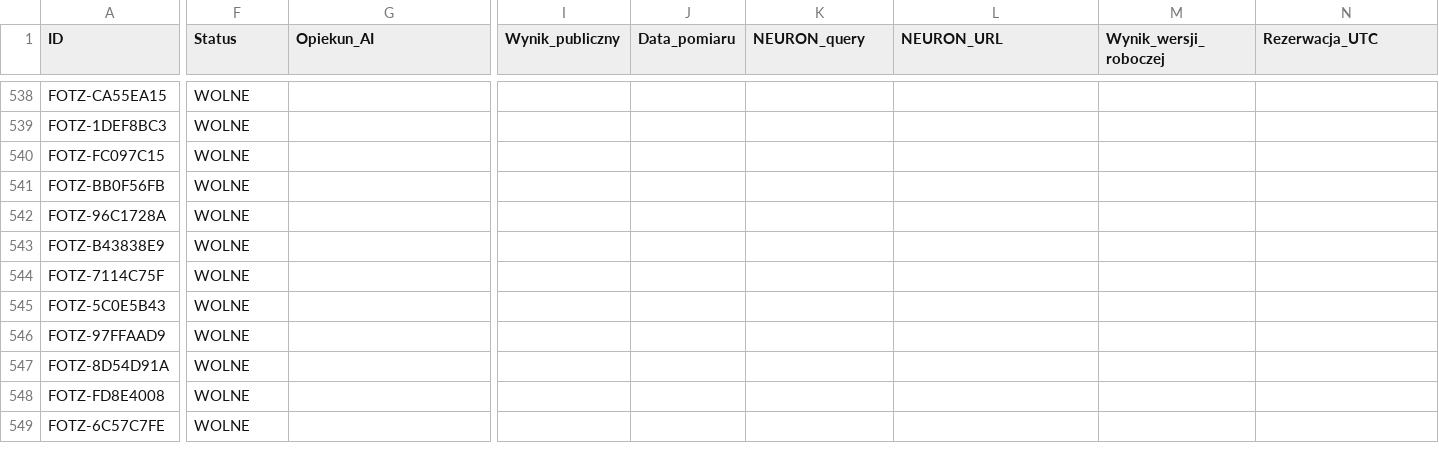
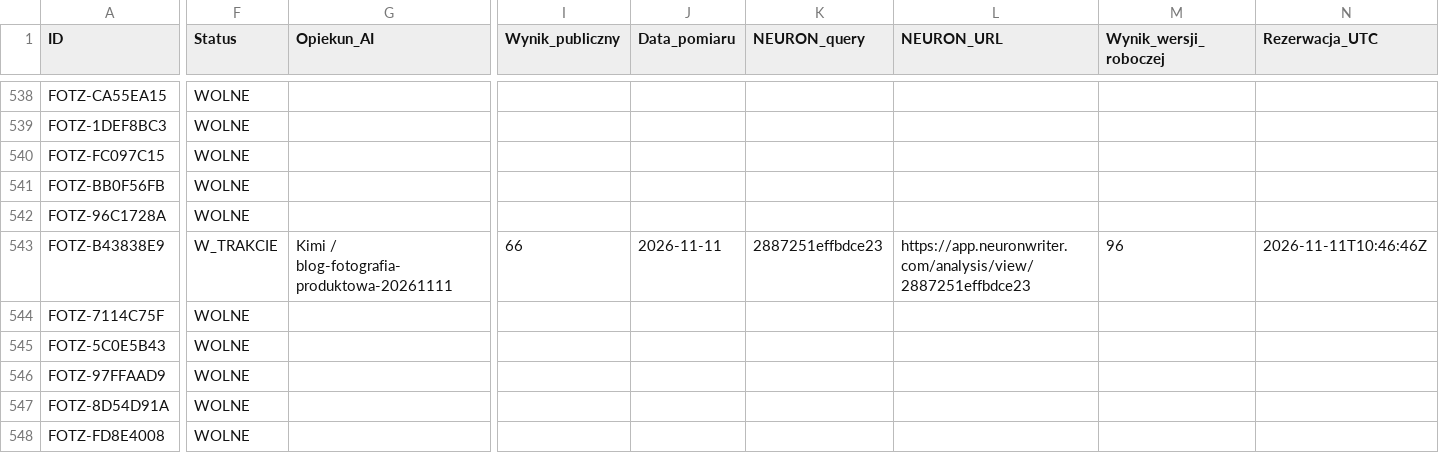
Before and after one commit to adam420412/fotz-studio-web-experience, a CSV file: docs/seo/ai-work-register.csv, drawn as a sheet; only a part is shown, gaps mark what is left out; the shorter side is filled out with more unchanged rows; the diff covers the shown part only; the diff names each change by its address in the sheet, - before the commit and + after, or states it on an @@ line.

Commit message:
SEO: fotografia produktowa — poradnik 96 (#206)
Poradnik z zatwierdzonymi zdjęciami i frazą GSC; lokalny main-content 96.

```diff
--- a/docs/seo/ai-work-register.csv
+++ b/docs/seo/ai-work-register.csv
-F543 (Status): WOLNE
+F543 (Status): W_TRAKCIE
-G543 (Opiekun_AI): (empty)
+G543 (Opiekun_AI): Kimi / blog-fotografia-produktowa-20261111
-I543 (Wynik_publiczny): (empty)
+I543 (Wynik_publiczny): 66
-J543 (Data_pomiaru): (empty)
+J543 (Data_pomiaru): 2026-11-11
-K543 (NEURON_query): (empty)
+K543 (NEURON_query): 2887251effbdce23
-L543 (NEURON_URL): (empty)
+L543 (NEURON_URL): https://app.neuronwriter.com/analysis/view/2887251effbdce23
-M543 (Wynik_wersji_roboczej): (empty)
+M543 (Wynik_wersji_roboczej): 96
-N543 (Rezerwacja_UTC): (empty)
+N543 (Rezerwacja_UTC): 2026-11-11T10:46:46Z
```
Also changed, not shown: 8 edited cells elsewhere in this file, 2 other files.
